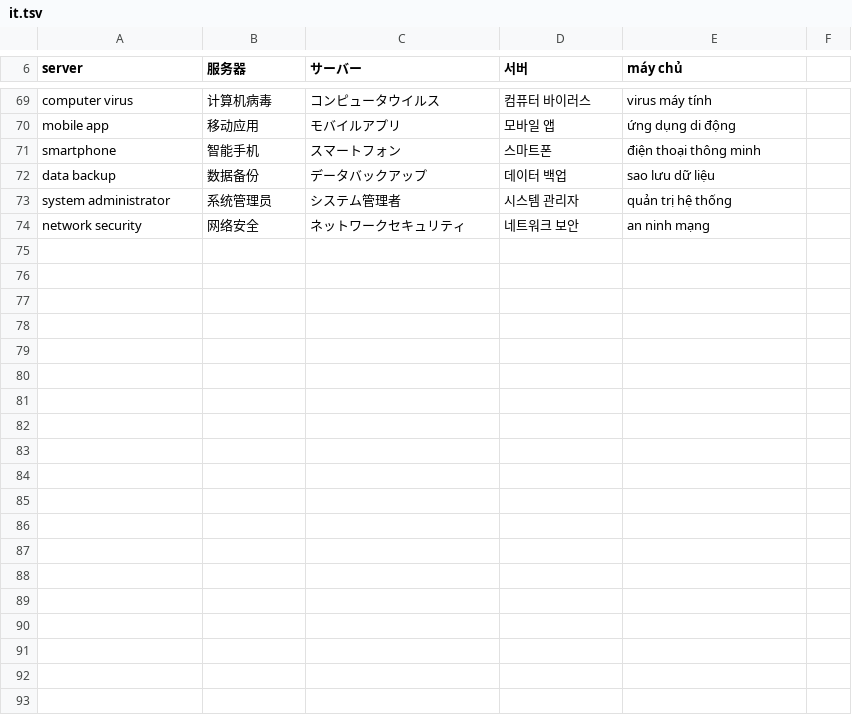
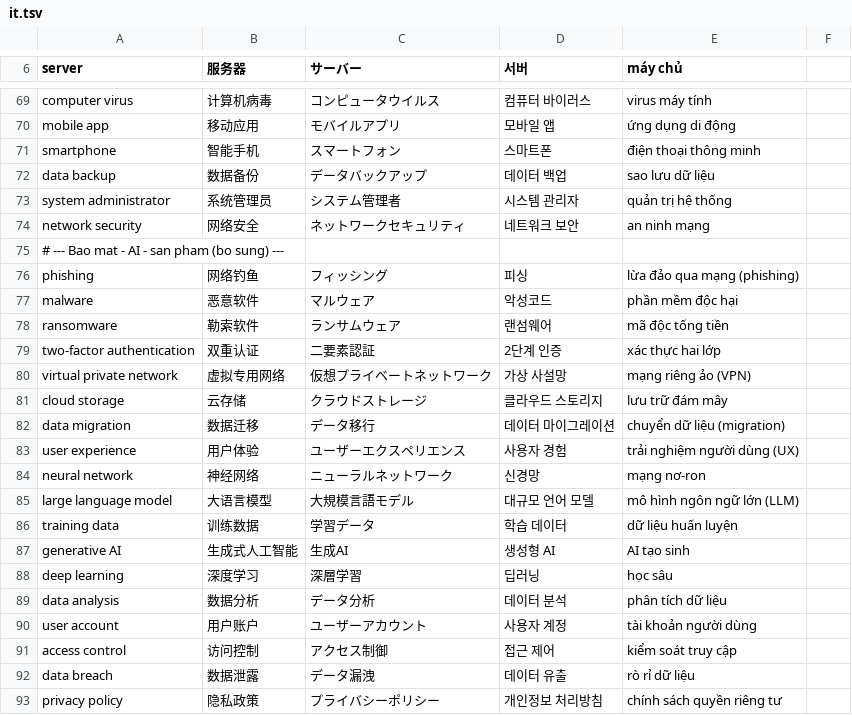
Before and after one commit to vqvinh1909/LangScan, a TSV file: data/terms/it.tsv, drawn as a sheet; only a part is shown, gaps mark what is left out; the diff covers the shown part only.

```diff
--- a/data/terms/it.tsv
+++ b/data/terms/it.tsv
@@ -74 +74,20 @@ system administrator	系统管理员	システム管理者	시스템 관리자	q
 network security	网络安全	ネットワークセキュリティ	네트워크 보안	an ninh mạng
+# --- Bao mat - AI - san pham (bo sung) ---
+phishing	网络钓鱼	フィッシング	피싱	lừa đảo qua mạng (phishing)
+malware	恶意软件	マルウェア	악성코드	phần mềm độc hại
+ransomware	勒索软件	ランサムウェア	랜섬웨어	mã độc tống tiền
+two-factor authentication	双重认证	二要素認証	2단계 인증	xác thực hai lớp
+virtual private network	虚拟专用网络	仮想プライベートネットワーク	가상 사설망	mạng riêng ảo (VPN)
+cloud storage	云存储	クラウドストレージ	클라우드 스토리지	lưu trữ đám mây
+data migration	数据迁移	データ移行	데이터 마이그레이션	chuyển dữ liệu (migration)
+user experience	用户体验	ユーザーエクスペリエンス	사용자 경험	trải nghiệm người dùng (UX)
+neural network	神经网络	ニューラルネットワーク	신경망	mạng nơ-ron
+large language model	大语言模型	大規模言語モデル	대규모 언어 모델	mô hình ngôn ngữ lớn (LLM)
+training data	训练数据	学習データ	학습 데이터	dữ liệu huấn luyện
+generative AI	生成式人工智能	生成AI	생성형 AI	AI tạo sinh
+deep learning	深度学习	深層学習	딥러닝	học sâu
+data analysis	数据分析	データ分析	데이터 분석	phân tích dữ liệu
+user account	用户账户	ユーザーアカウント	사용자 계정	tài khoản người dùng
+access control	访问控制	アクセス制御	접근 제어	kiểm soát truy cập
+data breach	数据泄露	データ漏洩	데이터 유출	rò rỉ dữ liệu
+privacy policy	隐私政策	プライバシーポリシー	개인정보 처리방침	chính sách quyền riêng tư
```
Also changed, not shown: 13 added rows elsewhere in this file, data/terms/kinhte.tsv, data/terms/kythuat.tsv, 16 other files.
